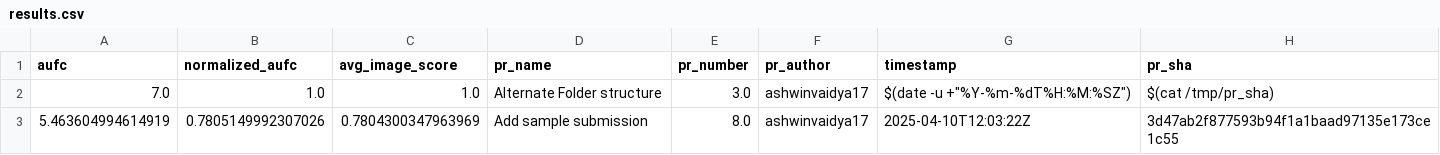
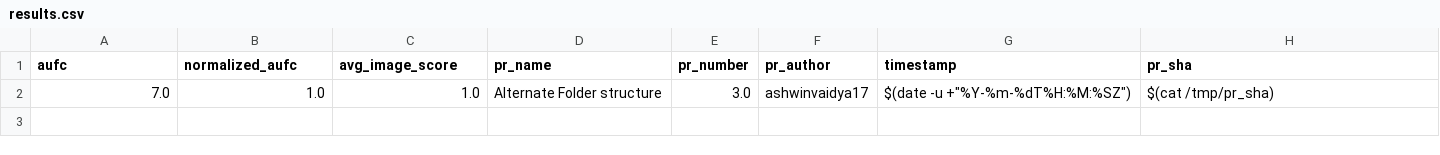
Before and after one commit to cvpr-vand/challenge, a CSV file: results.csv, drawn as a sheet.

```diff
--- a/results.csv
+++ b/results.csv
@@ -2,2 +2 @@ aufc,normalized_aufc,avg_image_score,pr_name,pr_number,pr_author,timestamp,pr_sh
 7.0,1.0,1.0,Alternate Folder structure,3.0,ashwinvaidya17,"$(date -u +""%Y-%m-%dT%H:%M:%SZ"")",$(cat /tmp/pr_sha)
-5.463604994614919,0.7805149992307026,0.7804300347963969,Add sample submission,8.0,ashwinvaidya17,2025-04-10T12:03:22Z,3d47ab2f877593b94f1a1baad97135e173ce1c55
```
